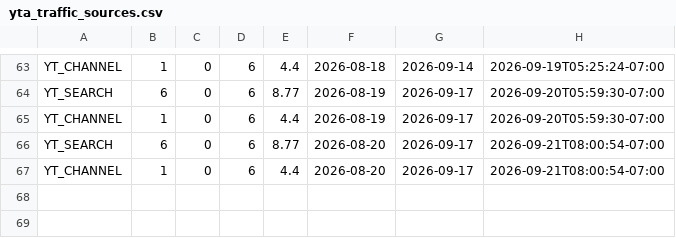
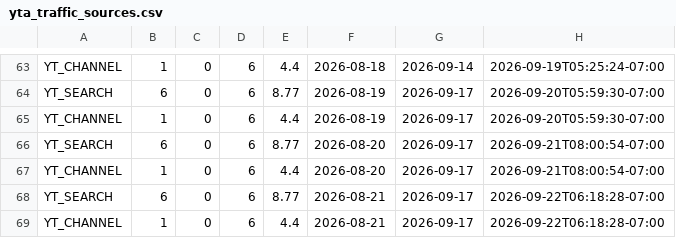
Before and after one commit to zeafang/kepilot-youtube_channel, a CSV file: yta_outputs/yta_traffic_sources.csv, drawn as a sheet; only a part is shown, gaps mark what is left out; the diff names each change by its address in the sheet, - before the commit and + after, or states it on an @@ line.

```diff
--- a/yta_outputs/yta_traffic_sources.csv
+++ b/yta_outputs/yta_traffic_sources.csv
+row 68: YT_SEARCH | 6 | 0 | 6 | 8.77 | 2026-08-21 | 2026-09-17 | 2026-09-22T06:18:28-07:00
+row 69: YT_CHANNEL | 1 | 0 | 6 | 4.4 | 2026-08-21 | 2026-09-17 | 2026-09-22T06:18:28-07:00
```
Also changed, not shown: yta_outputs/yta_daily_trend.csv, yta_outputs/yta_top_videos.csv.
